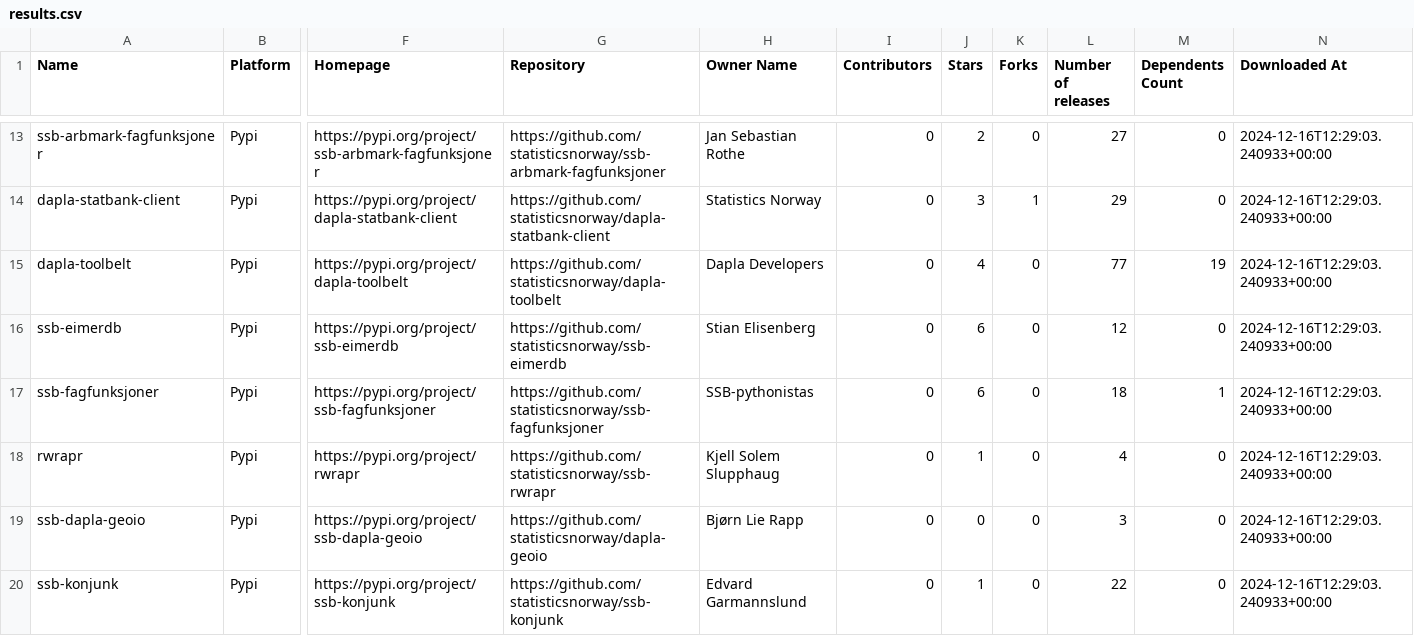
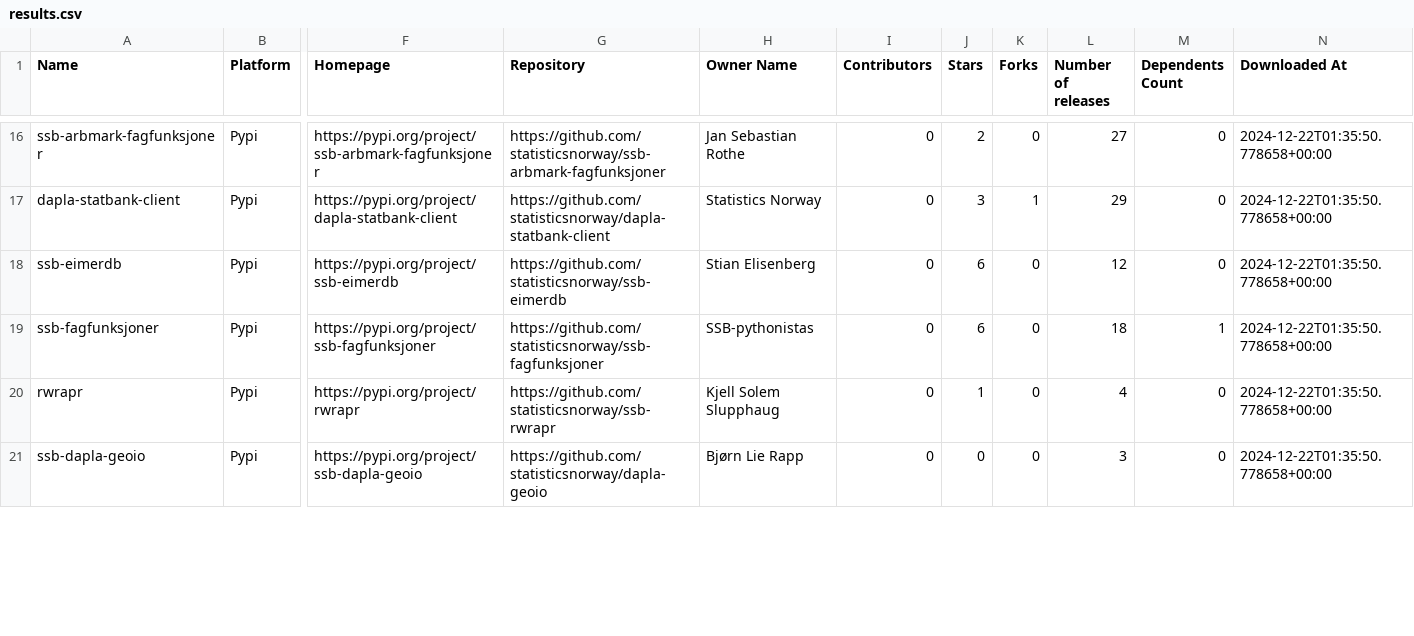
Before and after one commit to trygu/ssb-pypi-statistics, a CSV file: results.csv, drawn as a sheet; only a part is shown, gaps mark what is left out; removed rows and columns are numbered as before the commit, all else as after; rows hold the shown columns only; the diff covers the shown part only; the diff names each change by its address in the sheet, - before the commit and + after, or states it on an @@ line.

```diff
--- a/results.csv
+++ b/results.csv
-N16:N17 (Downloaded At): 2024-12-16T12:29:03.240933+00:00
+N16:N17 (Downloaded At): 2024-12-22T01:35:50.778658+00:00
-row 15: dapla-toolbelt | Pypi | https://pypi.org/project/dapla-toolbelt | https://github.com/statisticsnorway/dapla-toolbelt | Dapla Developers | 0 | 4 | 0 | 77 | 19 | 2024-12-16T12:29:03.240933+00:00
-N18:N21 (Downloaded At): 2024-12-16T12:29:03.240933+00:00
+N18:N21 (Downloaded At): 2024-12-22T01:35:50.778658+00:00
-row 20: ssb-konjunk | Pypi | https://pypi.org/project/ssb-konjunk | https://github.com/statisticsnorway/ssb-konjunk | Edvard Garmannslund | 0 | 1 | 0 | 22 | 0 | 2024-12-16T12:29:03.240933+00:00
```
Also changed, not shown: 4 added rows, 2 removed rows and 41 edited cells elsewhere in this file, 1 other file.
